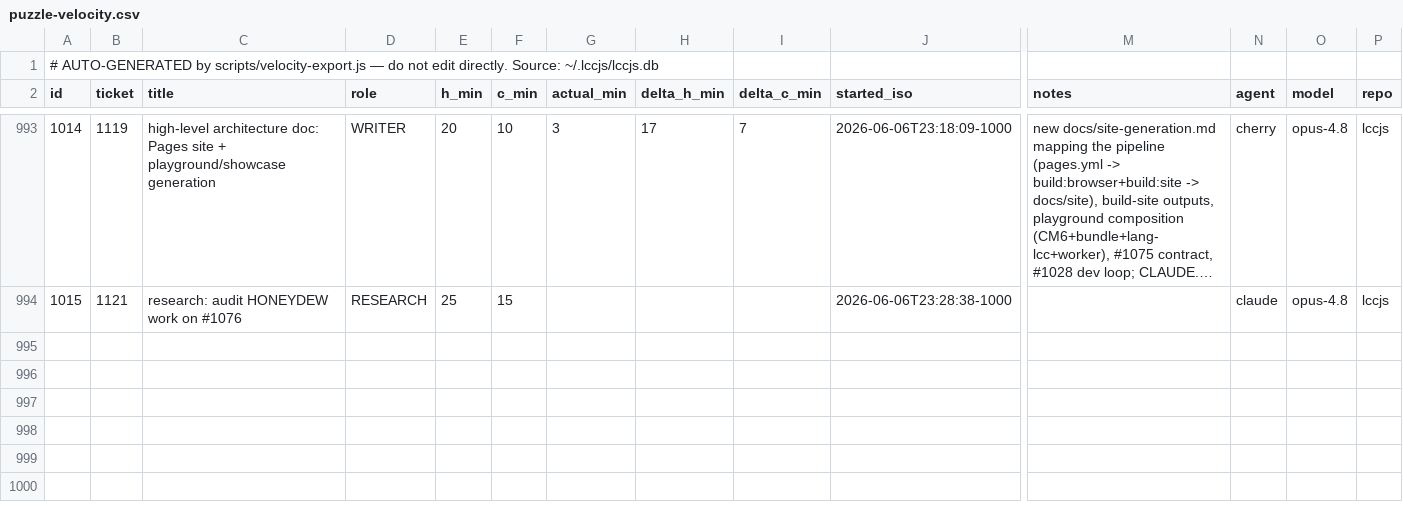
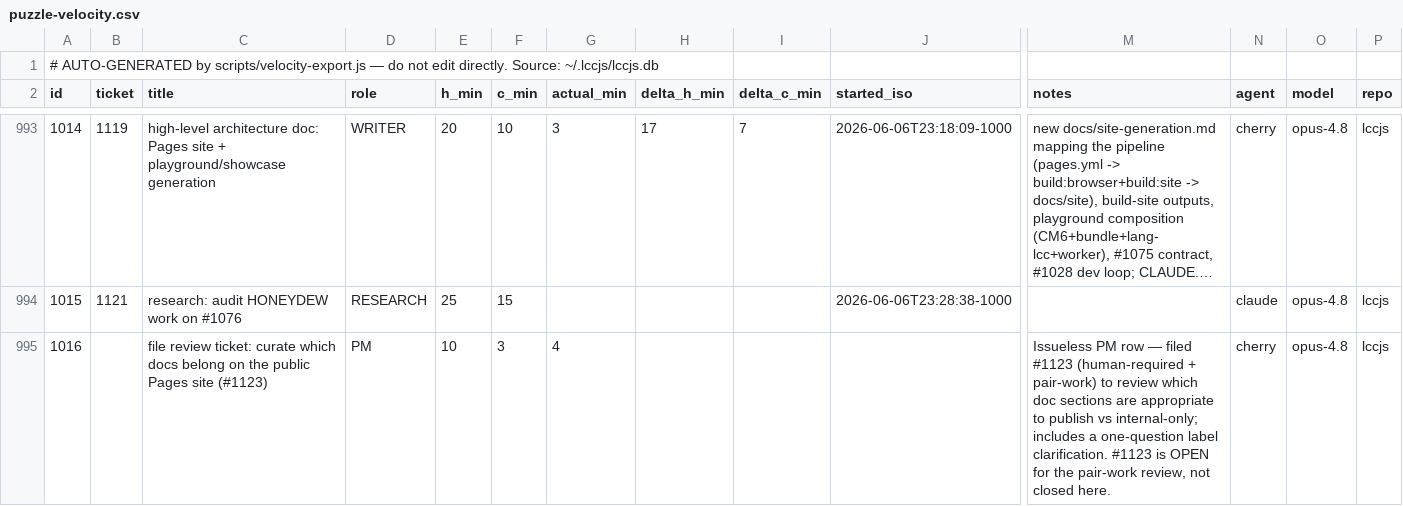
Before and after one commit to avidrucker/lccjs, a CSV file: docs/puzzle-velocity.csv, drawn as a sheet; only a part is shown, gaps mark what is left out; long unchanged cells end in …; rows hold the shown columns only; the diff covers the shown part only; the diff names each change by its address in the sheet, - before the commit and + after, or states it on an @@ line.

```diff
--- a/docs/puzzle-velocity.csv
+++ b/docs/puzzle-velocity.csv
+row 995: 1016 |  | file review ticket: curate which docs belong on the public Pages site (#1123) | PM | 10 | 3 | 4 |  |  |  | Issueless PM row — filed #1123 (human-required + pair-work) to review which doc sections are appropriate to publish vs internal-only; includes a one-question label clarification. #1123 is OPEN for the pair-work review, not closed here. | cherry | opus-4.8 | lccjs
```
Also changed, not shown: 1 added row elsewhere in this file, 2 other files.
